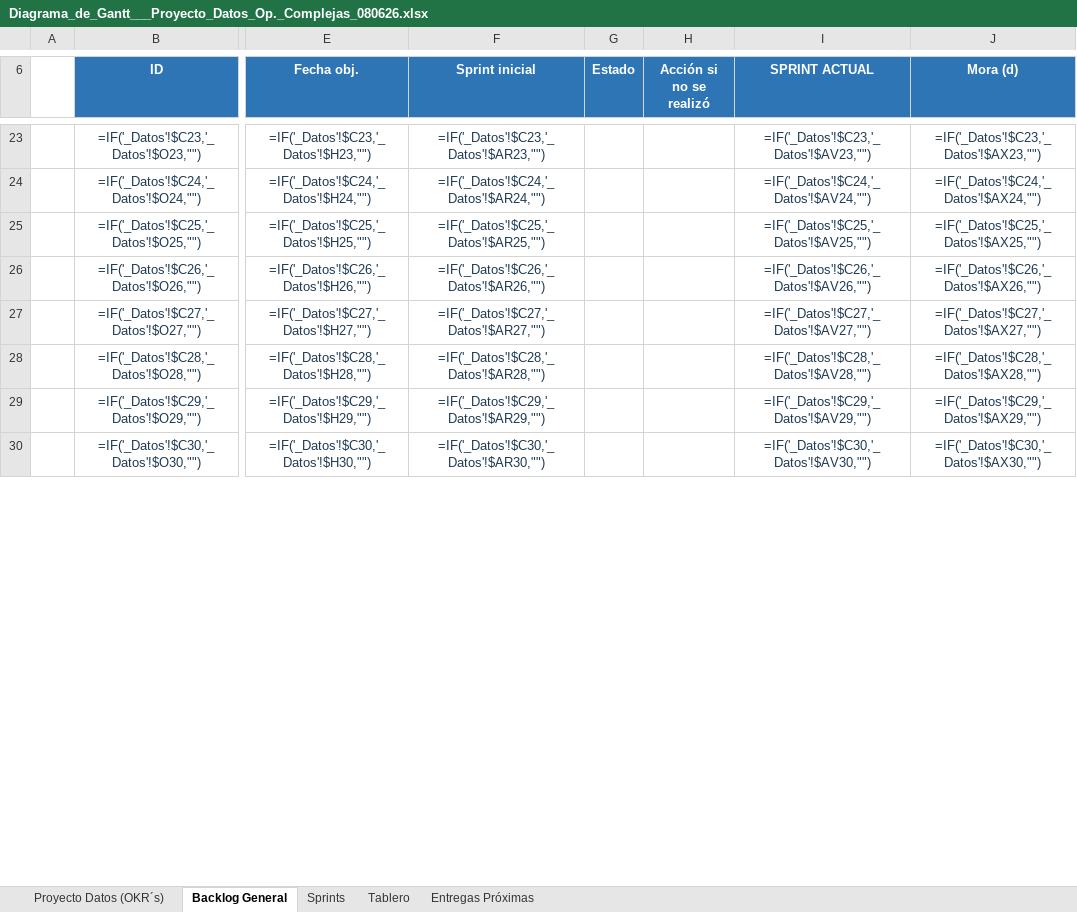
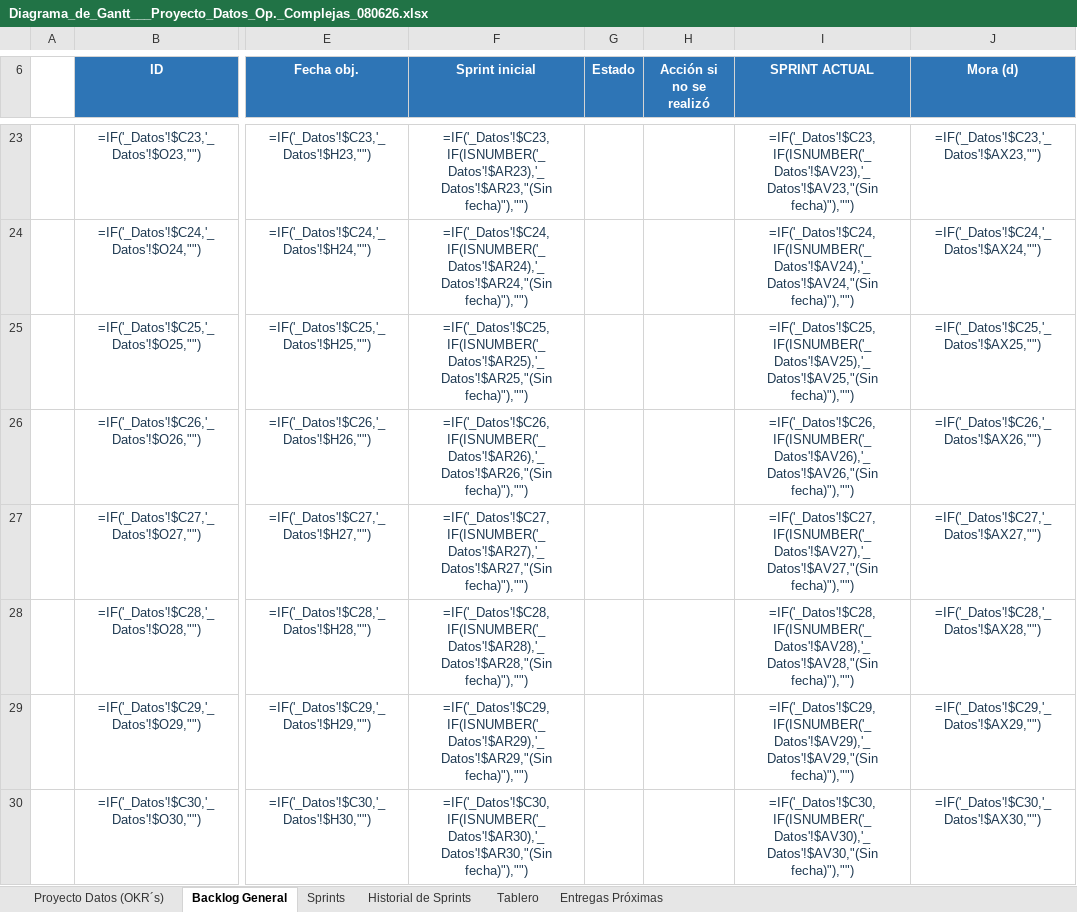
Before and after one commit to salonsodear-commits/Gantt_Op.Complejas, an Excel workbook: Diagrama_de_Gantt___Proyecto_Datos_Op._Complejas_080626.xlsx, sheet Backlog General, drawn as a sheet; only a part is shown, gaps mark what is left out; values as stored, in another font and other column widths than the file's, no borders; formulas without a stored value are shown as written; conditional formats not drawn; the diff covers the shown part only; the diff names each change by its address in the sheet, - before the commit and + after, or states it on an @@ line.

```diff
--- a/Diagrama_de_Gantt___Proyecto_Datos_Op._Complejas_080626.xlsx (sheet Backlog General)
+++ b/Diagrama_de_Gantt___Proyecto_Datos_Op._Complejas_080626.xlsx (sheet Backlog General)
+sheet tab: Historial de Sprints
-F23 (Sprint inicial): =IF('_Datos'!$C23,'_Datos'!$AR23,"")
+F23 (Sprint inicial): =IF('_Datos'!$C23,IF(ISNUMBER('_Datos'!$AR23),'_Datos'!$AR23,"(Sin fecha)"),"")
-I23 (SPRINT ACTUAL): =IF('_Datos'!$C23,'_Datos'!$AV23,"")
+I23 (SPRINT ACTUAL): =IF('_Datos'!$C23,IF(ISNUMBER('_Datos'!$AV23),'_Datos'!$AV23,"(Sin fecha)"),"")
-F24 (Sprint inicial): =IF('_Datos'!$C24,'_Datos'!$AR24,"")
+F24 (Sprint inicial): =IF('_Datos'!$C24,IF(ISNUMBER('_Datos'!$AR24),'_Datos'!$AR24,"(Sin fecha)"),"")
-I24 (SPRINT ACTUAL): =IF('_Datos'!$C24,'_Datos'!$AV24,"")
+I24 (SPRINT ACTUAL): =IF('_Datos'!$C24,IF(ISNUMBER('_Datos'!$AV24),'_Datos'!$AV24,"(Sin fecha)"),"")
-F25 (Sprint inicial): =IF('_Datos'!$C25,'_Datos'!$AR25,"")
+F25 (Sprint inicial): =IF('_Datos'!$C25,IF(ISNUMBER('_Datos'!$AR25),'_Datos'!$AR25,"(Sin fecha)"),"")
-I25 (SPRINT ACTUAL): =IF('_Datos'!$C25,'_Datos'!$AV25,"")
+I25 (SPRINT ACTUAL): =IF('_Datos'!$C25,IF(ISNUMBER('_Datos'!$AV25),'_Datos'!$AV25,"(Sin fecha)"),"")
-F26 (Sprint inicial): =IF('_Datos'!$C26,'_Datos'!$AR26,"")
+F26 (Sprint inicial): =IF('_Datos'!$C26,IF(ISNUMBER('_Datos'!$AR26),'_Datos'!$AR26,"(Sin fecha)"),"")
-I26 (SPRINT ACTUAL): =IF('_Datos'!$C26,'_Datos'!$AV26,"")
+I26 (SPRINT ACTUAL): =IF('_Datos'!$C26,IF(ISNUMBER('_Datos'!$AV26),'_Datos'!$AV26,"(Sin fecha)"),"")
-F27 (Sprint inicial): =IF('_Datos'!$C27,'_Datos'!$AR27,"")
+F27 (Sprint inicial): =IF('_Datos'!$C27,IF(ISNUMBER('_Datos'!$AR27),'_Datos'!$AR27,"(Sin fecha)"),"")
-I27 (SPRINT ACTUAL): =IF('_Datos'!$C27,'_Datos'!$AV27,"")
+I27 (SPRINT ACTUAL): =IF('_Datos'!$C27,IF(ISNUMBER('_Datos'!$AV27),'_Datos'!$AV27,"(Sin fecha)"),"")
-F28 (Sprint inicial): =IF('_Datos'!$C28,'_Datos'!$AR28,"")
+F28 (Sprint inicial): =IF('_Datos'!$C28,IF(ISNUMBER('_Datos'!$AR28),'_Datos'!$AR28,"(Sin fecha)"),"")
-I28 (SPRINT ACTUAL): =IF('_Datos'!$C28,'_Datos'!$AV28,"")
+I28 (SPRINT ACTUAL): =IF('_Datos'!$C28,IF(ISNUMBER('_Datos'!$AV28),'_Datos'!$AV28,"(Sin fecha)"),"")
-F29 (Sprint inicial): =IF('_Datos'!$C29,'_Datos'!$AR29,"")
+F29 (Sprint inicial): =IF('_Datos'!$C29,IF(ISNUMBER('_Datos'!$AR29),'_Datos'!$AR29,"(Sin fecha)"),"")
-I29 (SPRINT ACTUAL): =IF('_Datos'!$C29,'_Datos'!$AV29,"")
+I29 (SPRINT ACTUAL): =IF('_Datos'!$C29,IF(ISNUMBER('_Datos'!$AV29),'_Datos'!$AV29,"(Sin fecha)"),"")
-F30 (Sprint inicial): =IF('_Datos'!$C30,'_Datos'!$AR30,"")
+F30 (Sprint inicial): =IF('_Datos'!$C30,IF(ISNUMBER('_Datos'!$AR30),'_Datos'!$AR30,"(Sin fecha)"),"")
-I30 (SPRINT ACTUAL): =IF('_Datos'!$C30,'_Datos'!$AV30,"")
+I30 (SPRINT ACTUAL): =IF('_Datos'!$C30,IF(ISNUMBER('_Datos'!$AV30),'_Datos'!$AV30,"(Sin fecha)"),"")
```
Also changed, not shown: 372 edited cells elsewhere in this sheet, Guia_Diagrama_de_Gantt.xlsx, 1 other file.
